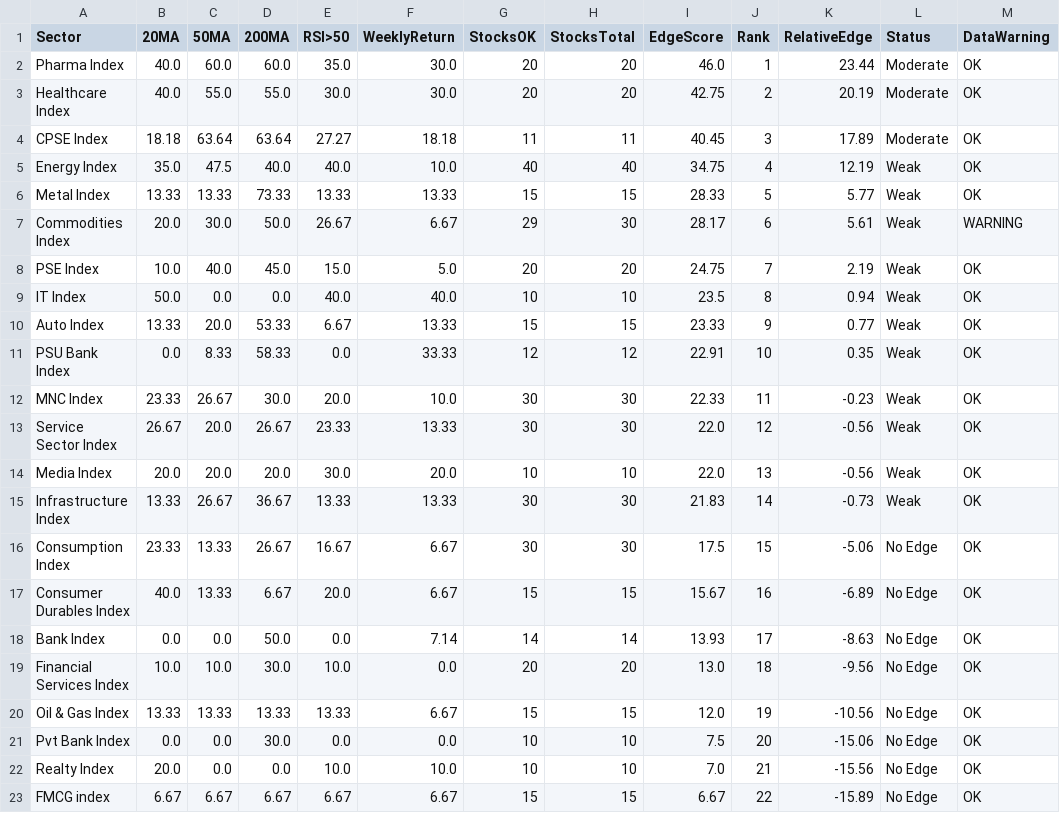
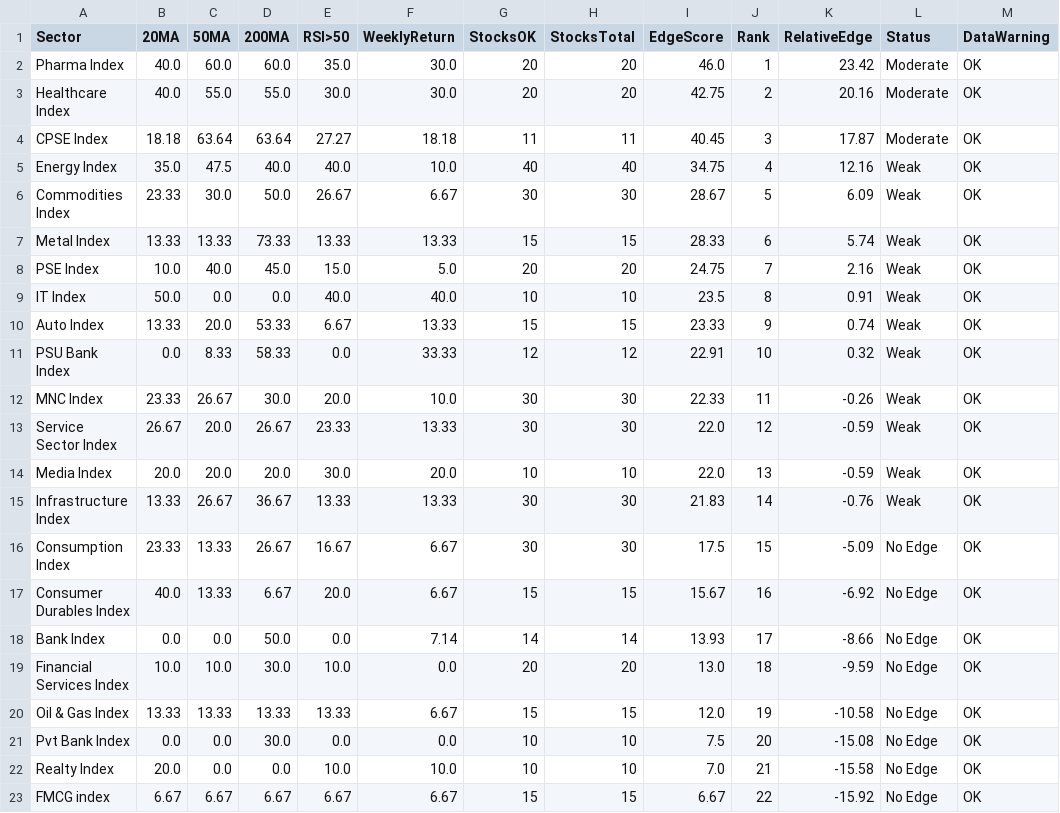
Before and after one commit to VJTriumph/market-breadth-dashboard, a CSV file: data/dashboard.csv, drawn as a sheet.

```diff
--- a/data/dashboard.csv
+++ b/data/dashboard.csv
@@ -1,23 +1,23 @@
 Sector,20MA,50MA,200MA,RSI>50,WeeklyReturn,StocksOK,StocksTotal,EdgeScore,Rank,RelativeEdge,Status,DataWarning
-Pharma Index,40.0,60.0,60.0,35.0,30.0,20,20,46.0,1,23.44,Moderate,OK
-Healthcare Index,40.0,55.0,55.0,30.0,30.0,20,20,42.75,2,20.19,Moderate,OK
-CPSE Index,18.18,63.64,63.64,27.27,18.18,11,11,40.45,3,17.89,Moderate,OK
-Energy Index,35.0,47.5,40.0,40.0,10.0,40,40,34.75,4,12.19,Weak,OK
-Metal Index,13.33,13.33,73.33,13.33,13.33,15,15,28.33,5,5.77,Weak,OK
-Commodities Index,20.0,30.0,50.0,26.67,6.67,29,30,28.17,6,5.61,Weak,WARNING
-PSE Index,10.0,40.0,45.0,15.0,5.0,20,20,24.75,7,2.19,Weak,OK
-IT Index,50.0,0.0,0.0,40.0,40.0,10,10,23.5,8,0.94,Weak,OK
-Auto Index,13.33,20.0,53.33,6.67,13.33,15,15,23.33,9,0.77,Weak,OK
-PSU Bank Index,0.0,8.33,58.33,0.0,33.33,12,12,22.91,10,0.35,Weak,OK
-MNC Index,23.33,26.67,30.0,20.0,10.0,30,30,22.33,11,-0.23,Weak,OK
-Service Sector Index,26.67,20.0,26.67,23.33,13.33,30,30,22.0,12,-0.56,Weak,OK
-Media Index,20.0,20.0,20.0,30.0,20.0,10,10,22.0,13,-0.56,Weak,OK
-Infrastructure Index,13.33,26.67,36.67,13.33,13.33,30,30,21.83,14,-0.73,Weak,OK
-Consumption Index,23.33,13.33,26.67,16.67,6.67,30,30,17.5,15,-5.06,No Edge,OK
-Consumer Durables Index,40.0,13.33,6.67,20.0,6.67,15,15,15.67,16,-6.89,No Edge,OK
-Bank Index,0.0,0.0,50.0,0.0,7.14,14,14,13.93,17,-8.63,No Edge,OK
-Financial Services Index,10.0,10.0,30.0,10.0,0.0,20,20,13.0,18,-9.56,No Edge,OK
-Oil & Gas Index,13.33,13.33,13.33,13.33,6.67,15,15,12.0,19,-10.56,No Edge,OK
-Pvt Bank Index,0.0,0.0,30.0,0.0,0.0,10,10,7.5,20,-15.06,No Edge,OK
-Realty Index,20.0,0.0,0.0,10.0,10.0,10,10,7.0,21,-15.56,No Edge,OK
-FMCG index,6.67,6.67,6.67,6.67,6.67,15,15,6.67,22,-15.89,No Edge,OK
+Pharma Index,40.0,60.0,60.0,35.0,30.0,20,20,46.0,1,23.42,Moderate,OK
+Healthcare Index,40.0,55.0,55.0,30.0,30.0,20,20,42.75,2,20.16,Moderate,OK
+CPSE Index,18.18,63.64,63.64,27.27,18.18,11,11,40.45,3,17.87,Moderate,OK
+Energy Index,35.0,47.5,40.0,40.0,10.0,40,40,34.75,4,12.16,Weak,OK
+Commodities Index,23.33,30.0,50.0,26.67,6.67,30,30,28.67,5,6.09,Weak,OK
+Metal Index,13.33,13.33,73.33,13.33,13.33,15,15,28.33,6,5.74,Weak,OK
+PSE Index,10.0,40.0,45.0,15.0,5.0,20,20,24.75,7,2.16,Weak,OK
+IT Index,50.0,0.0,0.0,40.0,40.0,10,10,23.5,8,0.91,Weak,OK
+Auto Index,13.33,20.0,53.33,6.67,13.33,15,15,23.33,9,0.74,Weak,OK
+PSU Bank Index,0.0,8.33,58.33,0.0,33.33,12,12,22.91,10,0.32,Weak,OK
+MNC Index,23.33,26.67,30.0,20.0,10.0,30,30,22.33,11,-0.26,Weak,OK
+Service Sector Index,26.67,20.0,26.67,23.33,13.33,30,30,22.0,12,-0.59,Weak,OK
+Media Index,20.0,20.0,20.0,30.0,20.0,10,10,22.0,13,-0.59,Weak,OK
+Infrastructure Index,13.33,26.67,36.67,13.33,13.33,30,30,21.83,14,-0.76,Weak,OK
+Consumption Index,23.33,13.33,26.67,16.67,6.67,30,30,17.5,15,-5.09,No Edge,OK
+Consumer Durables Index,40.0,13.33,6.67,20.0,6.67,15,15,15.67,16,-6.92,No Edge,OK
+Bank Index,0.0,0.0,50.0,0.0,7.14,14,14,13.93,17,-8.66,No Edge,OK
+Financial Services Index,10.0,10.0,30.0,10.0,0.0,20,20,13.0,18,-9.59,No Edge,OK
+Oil & Gas Index,13.33,13.33,13.33,13.33,6.67,15,15,12.0,19,-10.58,No Edge,OK
+Pvt Bank Index,0.0,0.0,30.0,0.0,0.0,10,10,7.5,20,-15.08,No Edge,OK
+Realty Index,20.0,0.0,0.0,10.0,10.0,10,10,7.0,21,-15.58,No Edge,OK
+FMCG index,6.67,6.67,6.67,6.67,6.67,15,15,6.67,22,-15.92,No Edge,OK
```
Also changed, not shown: data/stocks_data.csv, 3 other files.
